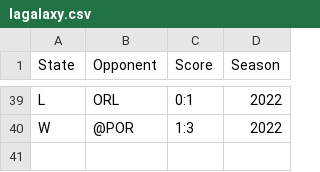
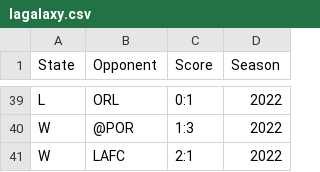
Before and after one commit to jbaranski/mls-hmm, a CSV file: csv/lagalaxy.csv, drawn as a sheet; only a part is shown, gaps mark what is left out.

```diff
--- a/csv/lagalaxy.csv
+++ b/csv/lagalaxy.csv
@@ -40 +40,2 @@ L,ORL,0:1,2022
 W,@POR,1:3,2022
+W,LAFC,2:1,2022
```
Also changed, not shown: csv/chicago.csv, csv/kansascity.csv, 23 other files.
